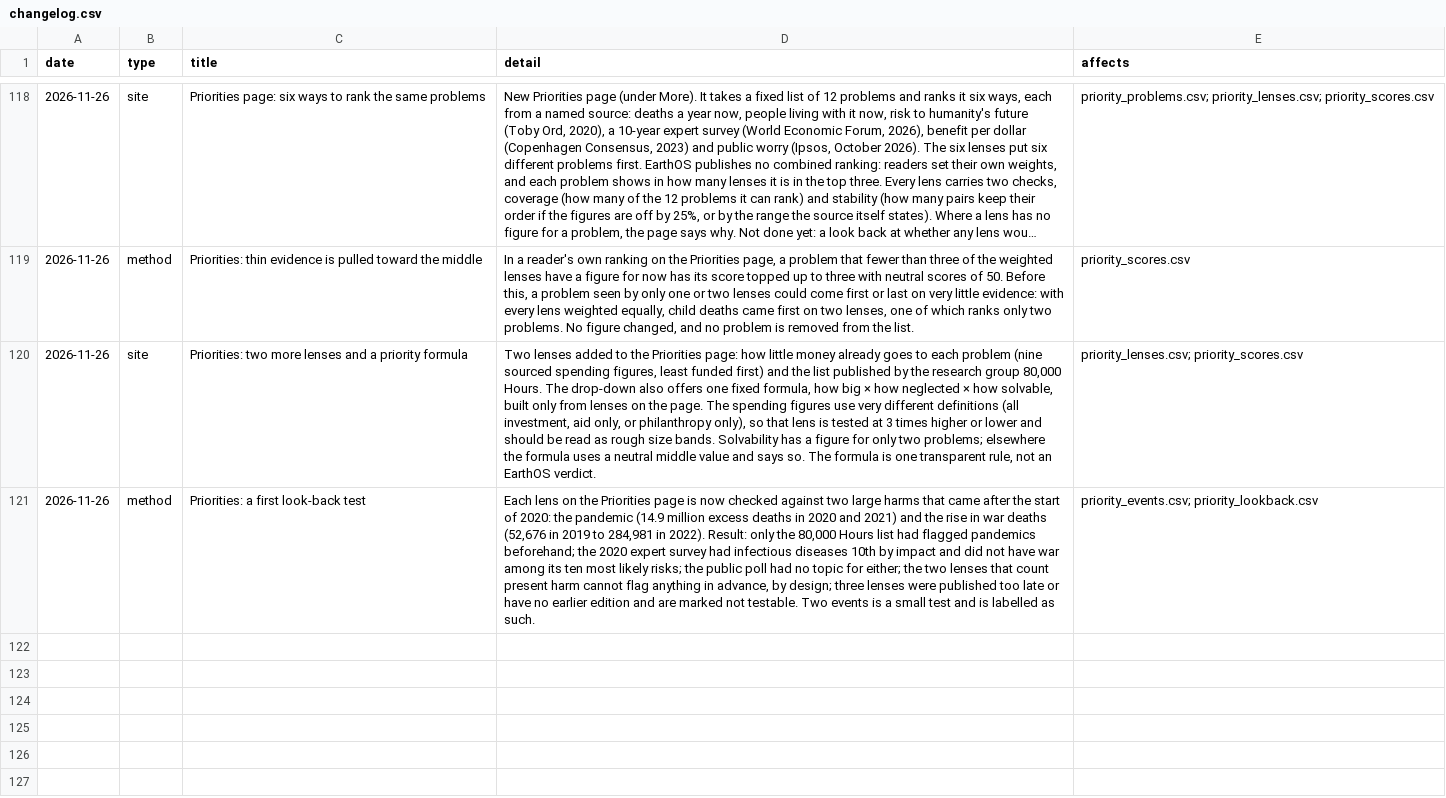
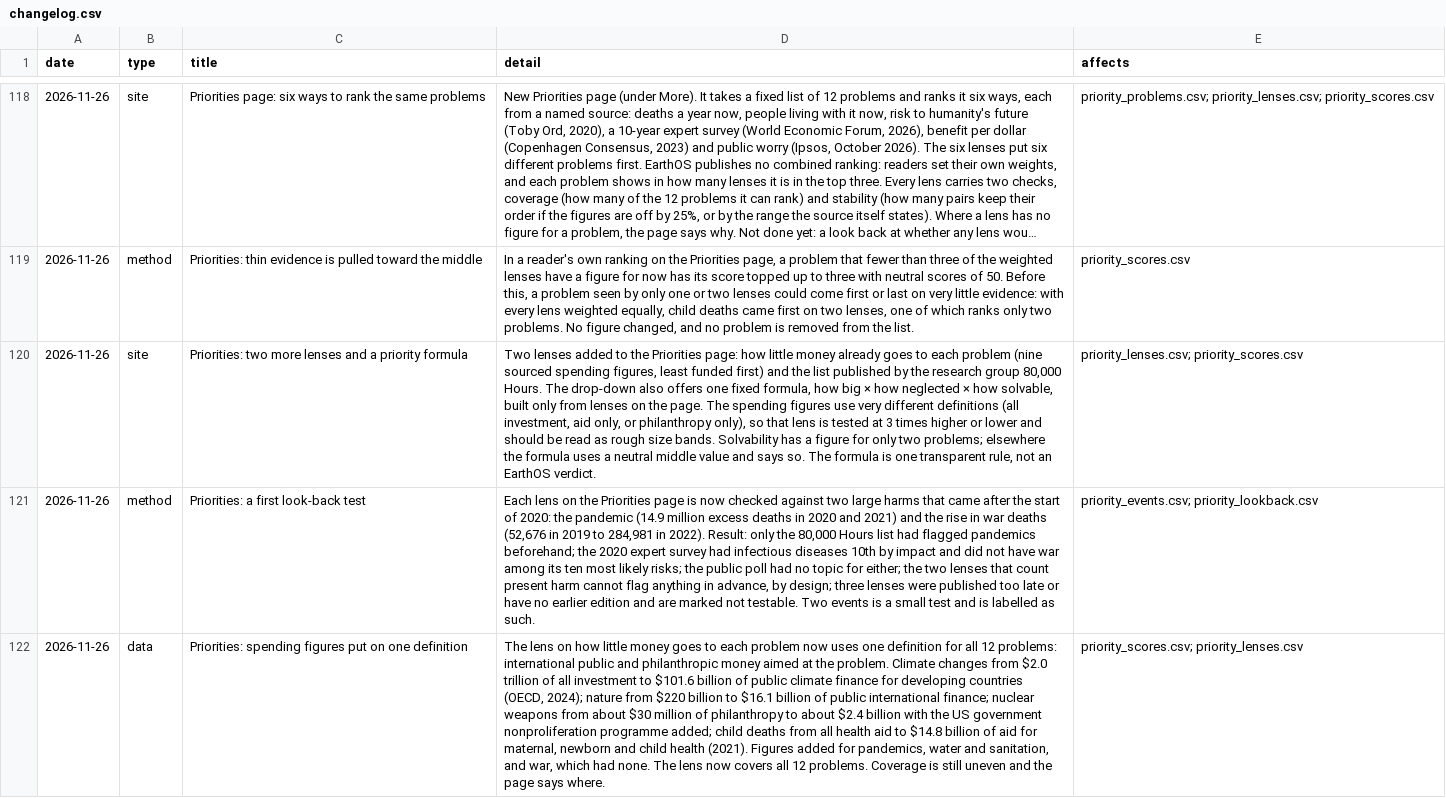
Before and after one commit to jdsouza1/EarthOs, a CSV file: data/changelog.csv, drawn as a sheet; only a part is shown, gaps mark what is left out; long unchanged cells end in …; the diff names each change by its address in the sheet, - before the commit and + after, or states it on an @@ line.

```diff
--- a/data/changelog.csv
+++ b/data/changelog.csv
+row 122: 2026-11-26 | data | Priorities: spending figures put on one definition | The lens on how little money goes to each problem now uses one definition for all 12 problems: international public and philanthropic money aimed at the problem. Climate changes from $2.0 trillion of all investment to $101.6 billion of public climate finance for developing countries (OECD, 2024); nature from $220 billion to $16.1 billion of public international finance; nuclear weapons from about $30 million of philanthropy to about $2.4 billion with the US government nonproliferation programme added; child deaths from all health aid to $14.8 billion of aid for maternal, newborn and child health (2021). Figures added for pandemics, water and sanitation, and war, which had none. The lens now covers all 12 problems. Coverage is still uneven and the page says where. | priority_scores.csv; priority_lenses.csv
```
Also changed, not shown: data/priority_lenses.csv, data/priority_scores.csv.
